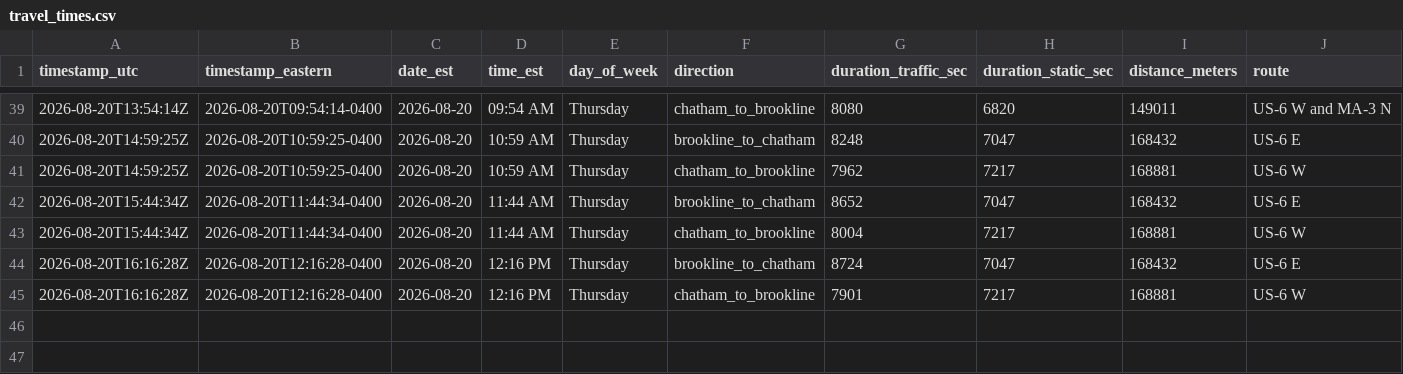
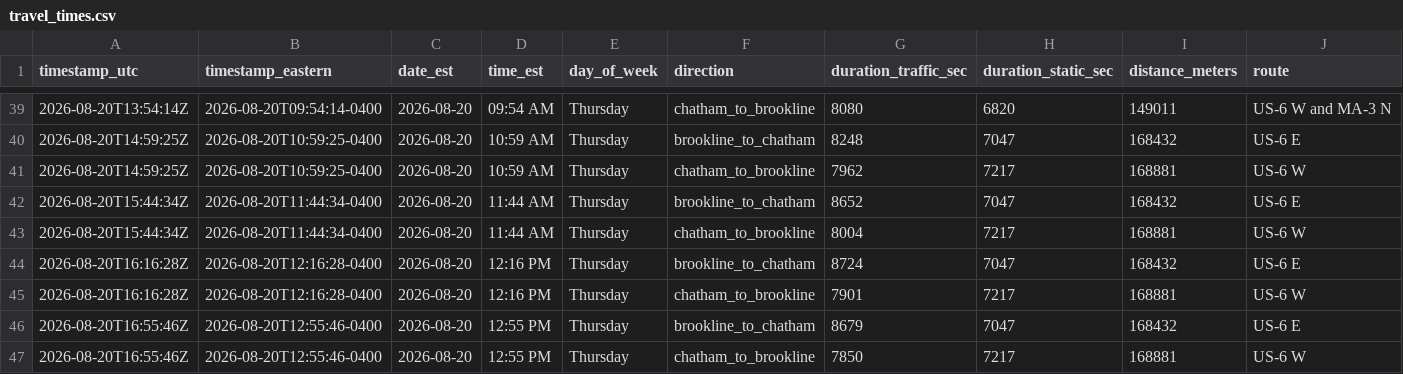
Before and after one commit to millxing/cape-traffic, a CSV file: data/travel_times.csv, drawn as a sheet; only a part is shown, gaps mark what is left out; the diff names each change by its address in the sheet, - before the commit and + after, or states it on an @@ line.

```diff
--- a/data/travel_times.csv
+++ b/data/travel_times.csv
+row 46: 2026-08-20T16:55:46Z | 2026-08-20T12:55:46-0400 | 2026-08-20 | 12:55 PM | Thursday | brookline_to_chatham | 8679 | 7047 | 168432 | US-6 E
+row 47: 2026-08-20T16:55:46Z | 2026-08-20T12:55:46-0400 | 2026-08-20 | 12:55 PM | Thursday | chatham_to_brookline | 7850 | 7217 | 168881 | US-6 W
```
